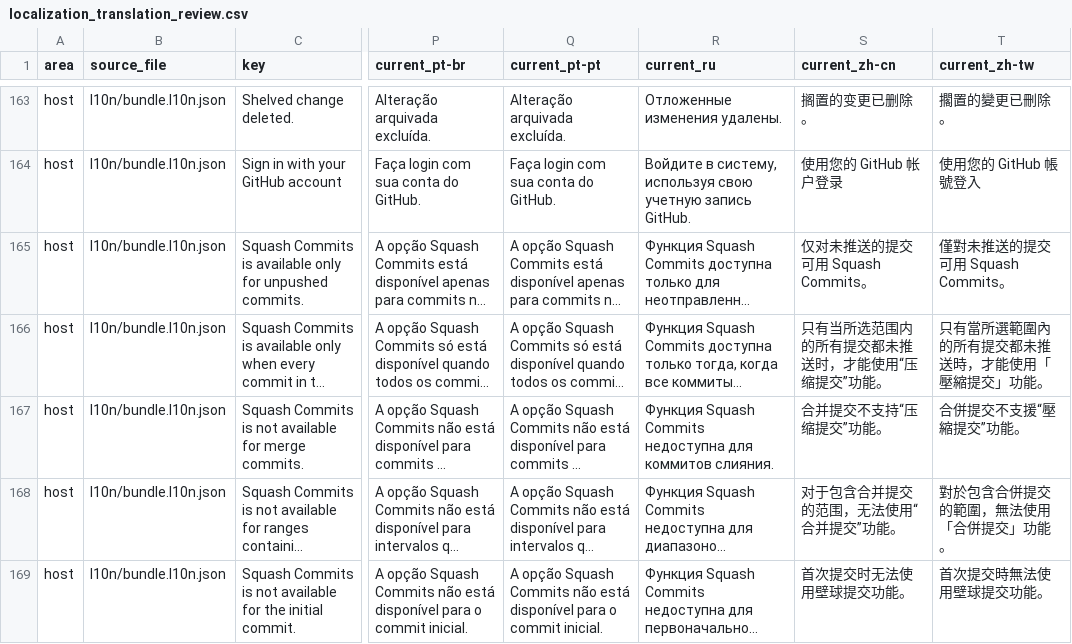
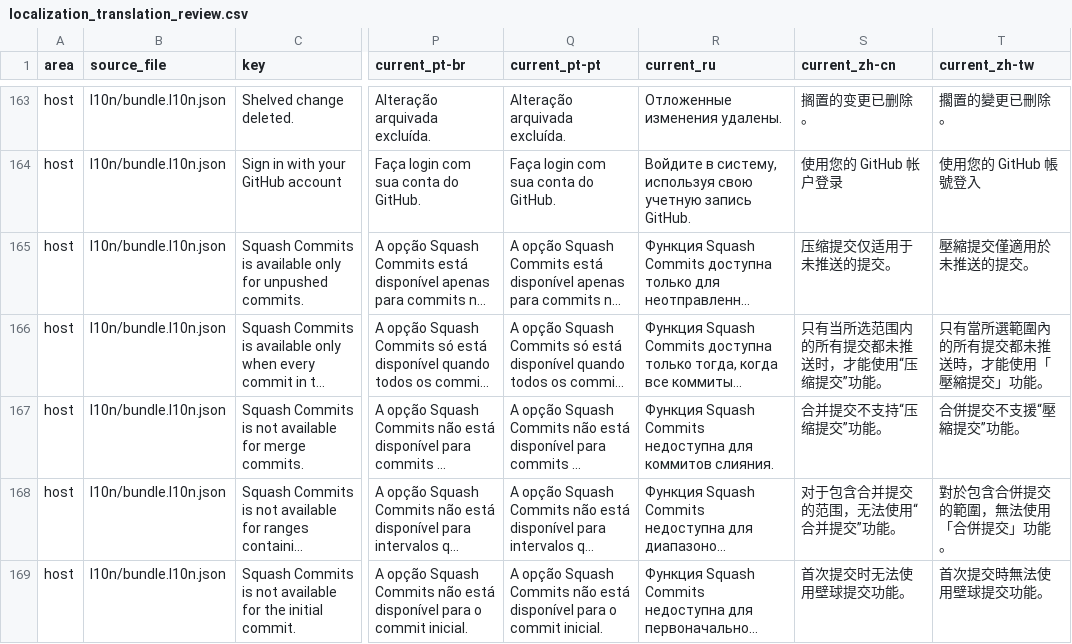
Before and after one commit to MaheshKok/IntelliGit, a CSV file: docs/localization_translation_review.csv, drawn as a sheet; only a part is shown, gaps mark what is left out; long unchanged cells end in …; the diff covers the shown part only; the diff names each change by its address in the sheet, - before the commit and + after, or states it on an @@ line.

```diff
--- a/docs/localization_translation_review.csv
+++ b/docs/localization_translation_review.csv
-S165 (current_zh-cn): 仅对未推送的提交可用 Squash Commits。
+S165 (current_zh-cn): 压缩提交仅适用于未推送的提交。
-T165 (current_zh-tw): 僅對未推送的提交可用 Squash Commits。
+T165 (current_zh-tw): 壓縮提交僅適用於未推送的提交。
```
Also changed, not shown: 52 edited cells elsewhere in this file, 4 other files.
